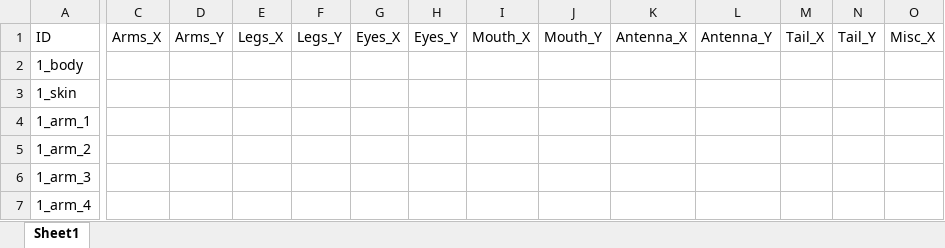
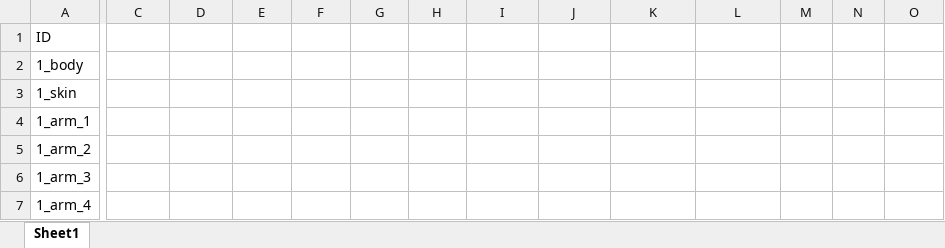
Before and after one commit to andywang6666/Learning_Behavior_Aliens, an Excel workbook: Data/imagemap.xlsx, sheet Sheet1, drawn as a sheet; only a part is shown, gaps mark what is left out; values as stored, in another font and other column widths than the file's, no borders; the diff covers the shown part only; the diff names each change by its address in the sheet, - before the commit and + after, or states it on an @@ line.

Commit message:
removed unnecessary columns

```diff
--- a/Data/imagemap.xlsx (sheet Sheet1)
+++ b/Data/imagemap.xlsx (sheet Sheet1)
-C1: Arms_X
+C1: (empty)
-D1: Arms_Y
+D1: (empty)
-E1: Legs_X
+E1: (empty)
-F1: Legs_Y
+F1: (empty)
-G1: Eyes_X
+G1: (empty)
-H1: Eyes_Y
+H1: (empty)
-I1: Mouth_X
+I1: (empty)
-J1: Mouth_Y
+J1: (empty)
-K1: Antenna_X
+K1: (empty)
-L1: Antenna_Y
+L1: (empty)
-M1: Tail_X
+M1: (empty)
-N1: Tail_Y
+N1: (empty)
-O1: Misc_X
+O1: (empty)
```
Also changed, not shown: 1 edited cell elsewhere in this sheet, 1 other file.
